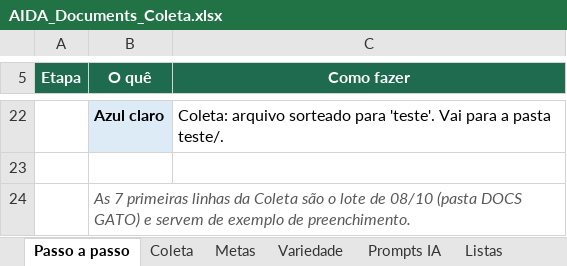
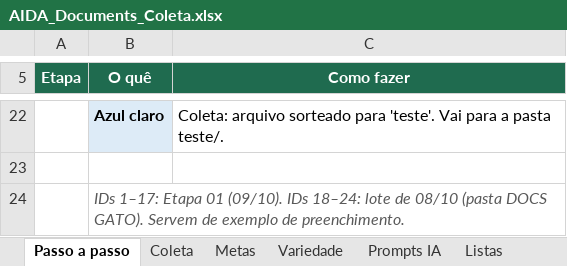
Before and after one commit to identificador3ds-design/AIDA.ON, an Excel workbook: docs/AIDA_Documents_Coleta.xlsx, sheet Passo a passo, drawn as a sheet; only a part is shown, gaps mark what is left out; values as stored, in another font and other column widths than the file's, no borders; the diff names each change by its address in the sheet, - before the commit and + after, or states it on an @@ line.

```diff
--- a/docs/AIDA_Documents_Coleta.xlsx (sheet Passo a passo)
+++ b/docs/AIDA_Documents_Coleta.xlsx (sheet Passo a passo)
-B24 (O quê): As 7 primeiras linhas da Coleta são o lote de 08/10 (pasta DOCS GATO) e servem de exemplo…
+B24 (O quê): IDs 1–17: Etapa 01 (09/10). IDs 18–24: lote de 08/10 (pasta DOCS GATO). Servem de exemplo…
```
Also changed, not shown: sheet Coleta, sheet Metas, sheet Variedade, formulas that keep their value, 5 other files.
